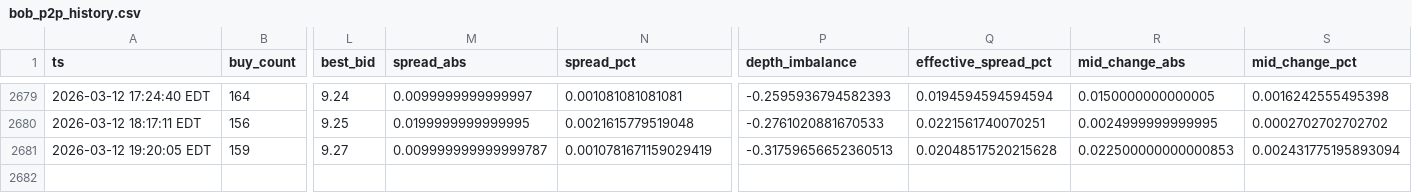
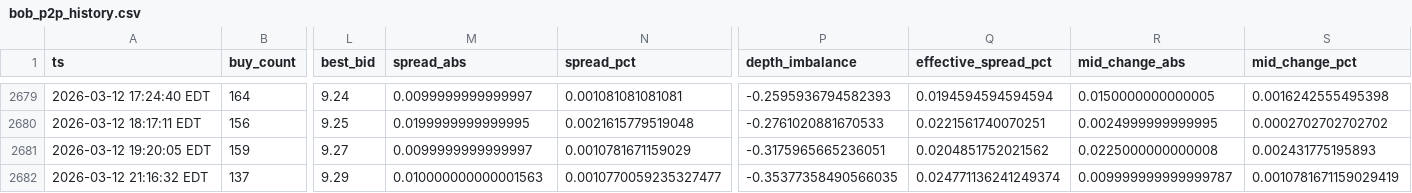
Before and after one commit to nicoortuno/bolivian-economy-tracker, a CSV file: app/ui/public/data/bob_p2p_history.csv, drawn as a sheet; only a part is shown, gaps mark what is left out; rows hold the shown columns only; the diff names each change by its address in the sheet, - before the commit and + after, or states it on an @@ line.

```diff
--- a/app/ui/public/data/bob_p2p_history.csv
+++ b/app/ui/public/data/bob_p2p_history.csv
-M2681 (spread_abs): 0.009999999999999787
+M2681 (spread_abs): 0.0099999999999997
-N2681 (spread_pct): 0.0010781671159029419
+N2681 (spread_pct): 0.0010781671159029
-P2681 (depth_imbalance): -0.31759656652360513
+P2681 (depth_imbalance): -0.3175965665236051
-Q2681 (effective_spread_pct): 0.02048517520215628
+Q2681 (effective_spread_pct): 0.0204851752021562
-R2681 (mid_change_abs): 0.022500000000000853
+R2681 (mid_change_abs): 0.0225000000000008
-S2681 (mid_change_pct): 0.002431775195893094
+S2681 (mid_change_pct): 0.002431775195893
+row 2682: 2026-03-12 21:16:32 EDT | 137 | 9.29 | 0.010000000000001563 | 0.0010770059235327477 | -0.35377358490566035 | 0.024771136241249374 | 0.009999999999999787 | 0.0010781671159029419
```
